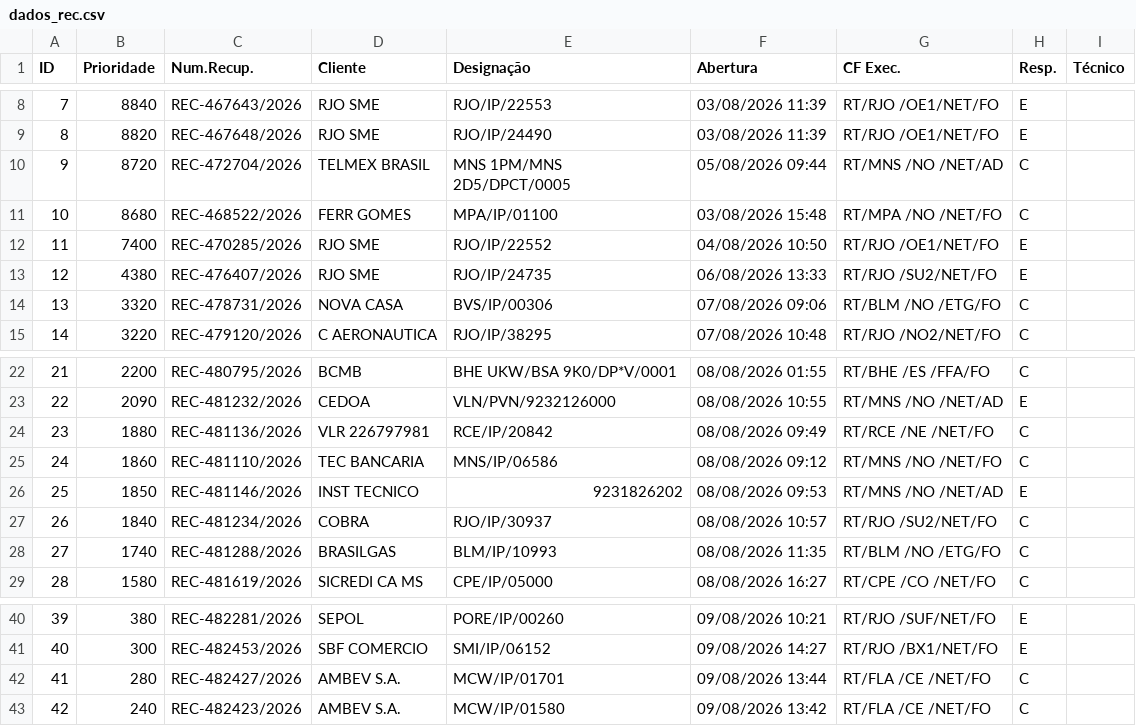
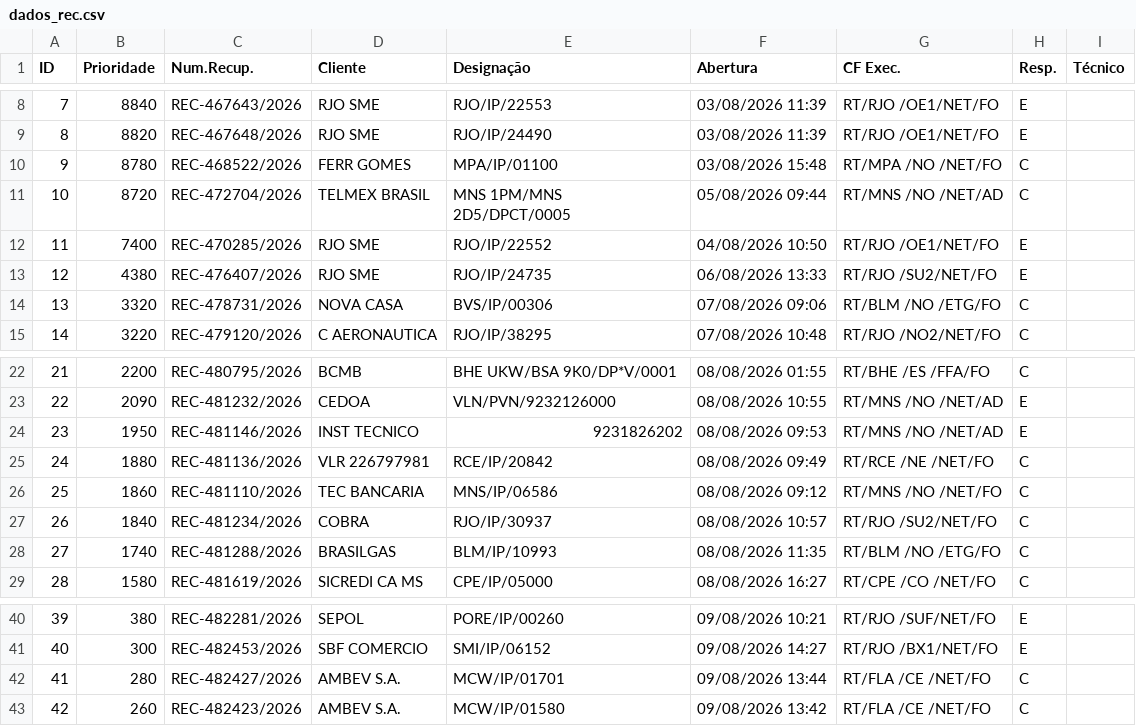
Before and after one commit to cpralonrj-pralon/embratel-sir, a CSV file: dados_rec.csv, drawn as a sheet; only a part is shown, gaps mark what is left out; removed rows and columns are numbered as before the commit, all else as after; the diff names each change by its address in the sheet, - before the commit and + after, or states it on an @@ line.

```diff
--- a/dados_rec.csv
+++ b/dados_rec.csv
+row 10: 9 | 8780 | REC-468522/2026 | FERR GOMES | MPA/IP/01100 | 03/08/2026 15:48 | RT/MPA /NO /NET/FO | C
@@ column A (ID) renumbered between rows 11 and 26 @@
-row 11: 10 | 8680 | REC-468522/2026 | FERR GOMES | MPA/IP/01100 | 03/08/2026 15:48 | RT/MPA /NO /NET/FO | C
+row 24: 23 | 1950 | REC-481146/2026 | INST TECNICO | 9231826202 | 08/08/2026 09:53 | RT/MNS /NO /NET/AD | E
-row 26: 25 | 1850 | REC-481146/2026 | INST TECNICO | 9231826202 | 08/08/2026 09:53 | RT/MNS /NO /NET/AD | E
-B43 (Prioridade): 240
+B43 (Prioridade): 260
```
Also changed, not shown: dados_ral.csv, dados_ral_enriched.csv, 2 other files.
